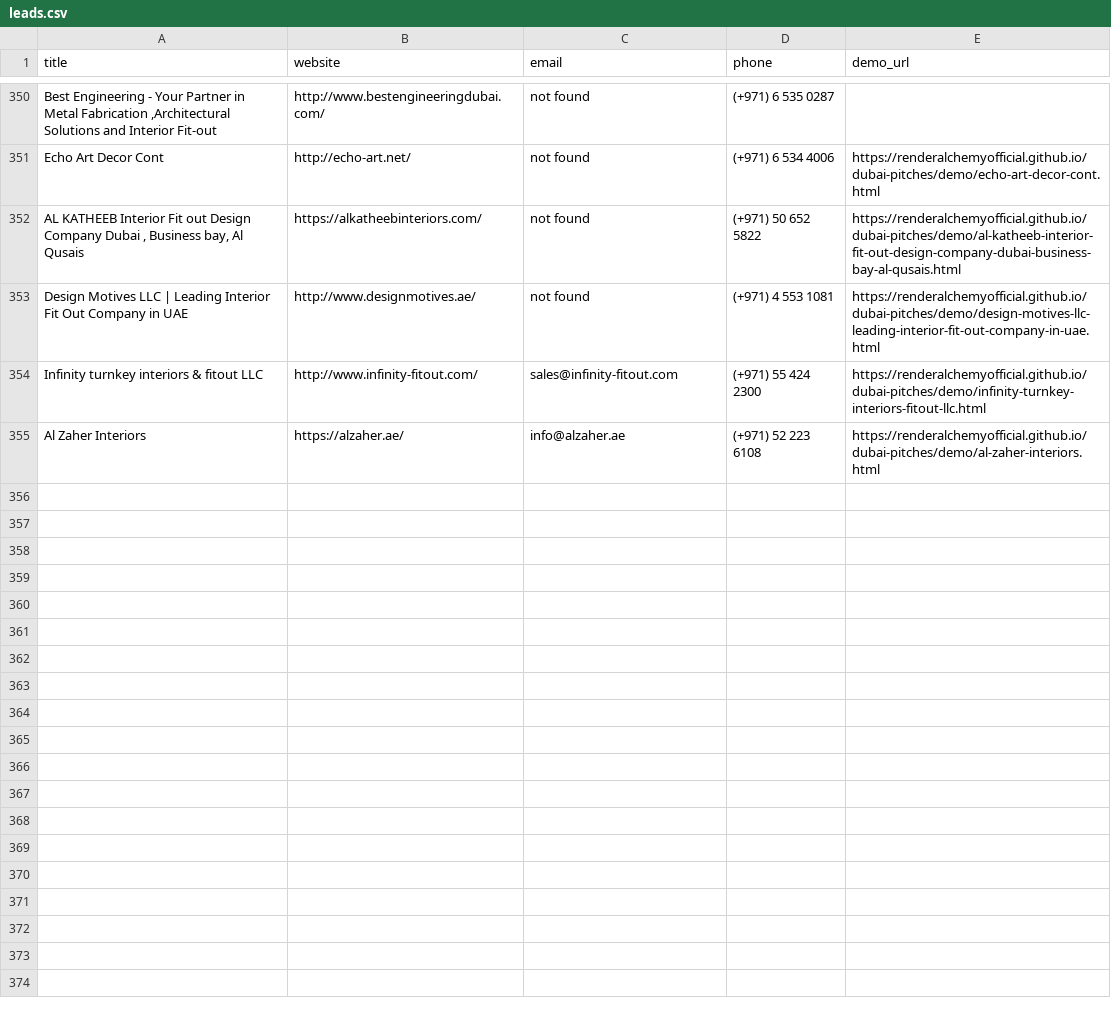
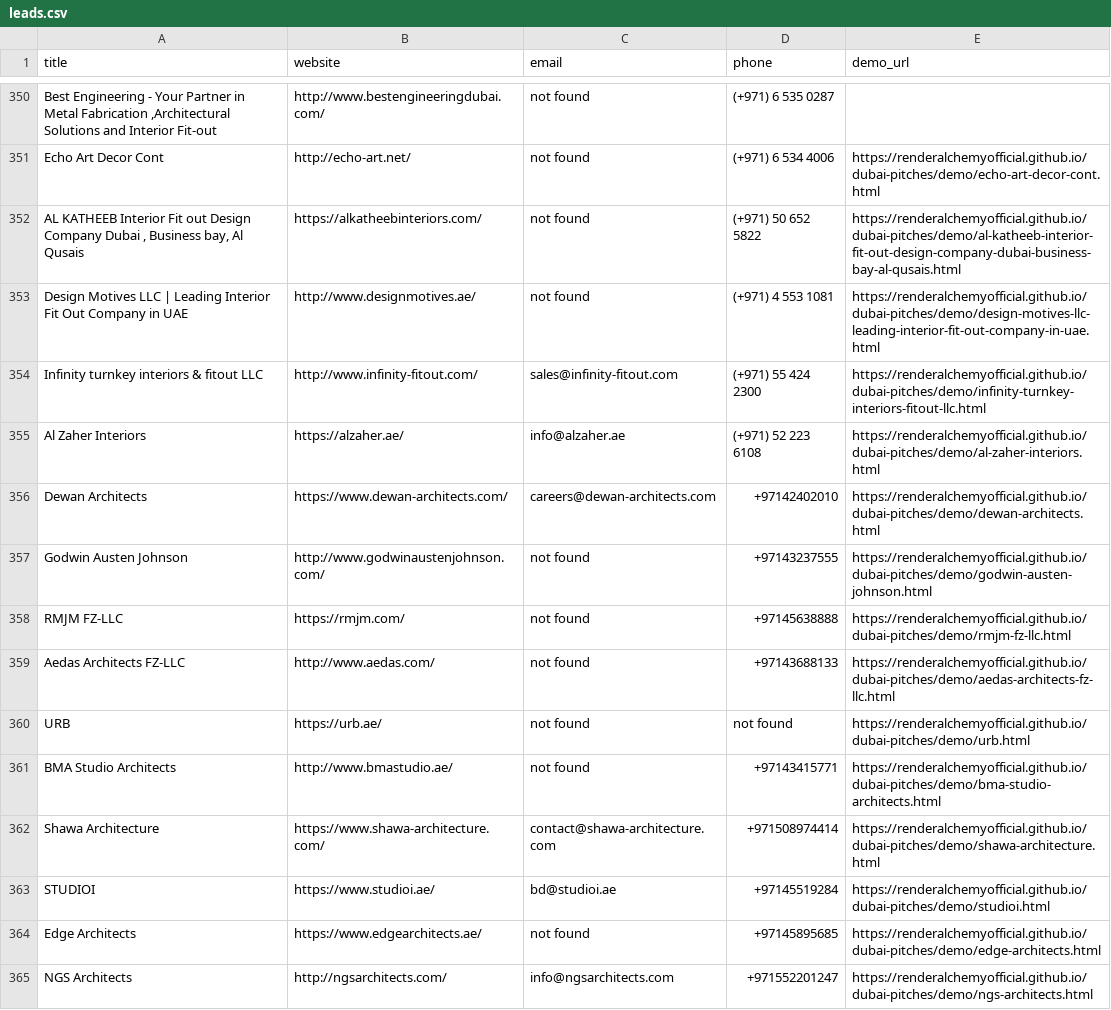
Before and after one commit to renderalchemyofficial/dubai-pitches, a CSV file: leads.csv, drawn as a sheet; only a part is shown, gaps mark what is left out; the diff covers the shown part only.

```diff
--- a/leads.csv
+++ b/leads.csv
@@ -355 +355,11 @@ Infinity turnkey interiors & fitout LLC,http://www.infinity-fitout.com/,sales@in
 Al Zaher Interiors,https://alzaher.ae/,info@alzaher.ae,(+971) 52 223 6108,https://renderalchemyofficial.github.io/dubai-pitches/demo/al-zaher-interiors.html
+Dewan Architects,https://www.dewan-architects.com/,careers@dewan-architects.com,+97142402010,https://renderalchemyofficial.github.io/dubai-pitches/demo/dewan-architects.html
+Godwin Austen Johnson,http://www.godwinaustenjohnson.com/,not found,+97143237555,https://renderalchemyofficial.github.io/dubai-pitches/demo/godwin-austen-johnson.html
+RMJM FZ-LLC,https://rmjm.com/,not found,+97145638888,https://renderalchemyofficial.github.io/dubai-pitches/demo/rmjm-fz-llc.html
+Aedas Architects FZ-LLC,http://www.aedas.com/,not found,+97143688133,https://renderalchemyofficial.github.io/dubai-pitches/demo/aedas-architects-fz-llc.html
+URB,https://urb.ae/,not found,not found,https://renderalchemyofficial.github.io/dubai-pitches/demo/urb.html
+BMA Studio Architects,http://www.bmastudio.ae/,not found,+97143415771,https://renderalchemyofficial.github.io/dubai-pitches/demo/bma-studio-architects.html
+Shawa Architecture,https://www.shawa-architecture.com/,contact@shawa-architecture.com,+971508974414,https://renderalchemyofficial.github.io/dubai-pitches/demo/shawa-architecture.html
+STUDIOI,https://www.studioi.ae/,bd@studioi.ae,+97145519284,https://renderalchemyofficial.github.io/dubai-pitches/demo/studioi.html
+Edge Architects,https://www.edgearchitects.ae/,not found,+97145895685,https://renderalchemyofficial.github.io/dubai-pitches/demo/edge-architects.html
+NGS Architects,http://ngsarchitects.com/,info@ngsarchitects.com,+971552201247,https://renderalchemyofficial.github.io/dubai-pitches/demo/ngs-architects.html
```
Also changed, not shown: 10 added rows elsewhere in this file, 21 other files.
